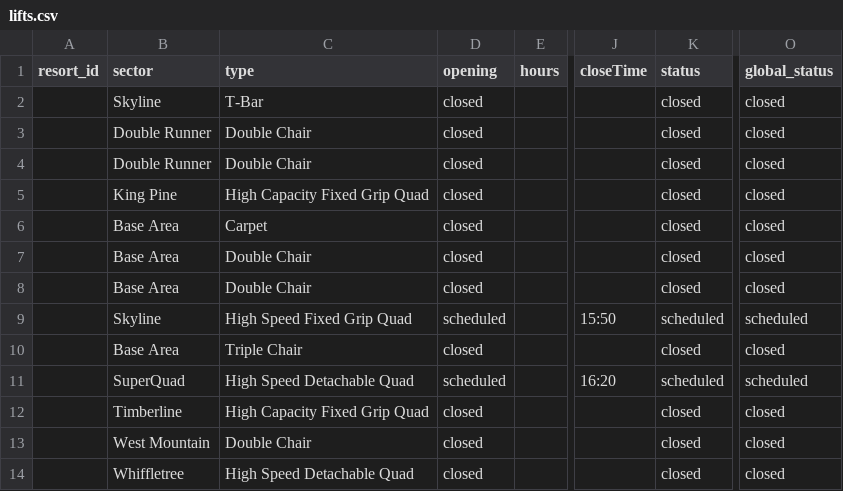
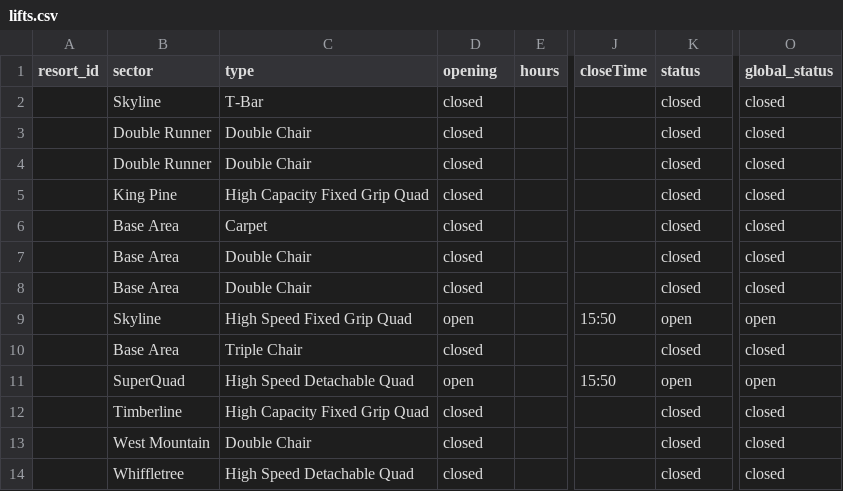
Before and after one commit to abkfenris/sugarloaf, a CSV file: lifts.csv, drawn as a sheet; only a part is shown, gaps mark what is left out; the diff names each change by its address in the sheet, - before the commit and + after, or states it on an @@ line.

```diff
--- a/lifts.csv
+++ b/lifts.csv
-D9 (opening): scheduled
+D9 (opening): open
-K9 (status): scheduled
+K9 (status): open
-O9 (global_status): scheduled
+O9 (global_status): open
-D11 (opening): scheduled
+D11 (opening): open
-J11 (closeTime): 16:20
+J11 (closeTime): 15:50
-K11 (status): scheduled
+K11 (status): open
-O11 (global_status): scheduled
+O11 (global_status): open
```
Also changed, not shown: 1 other file.
